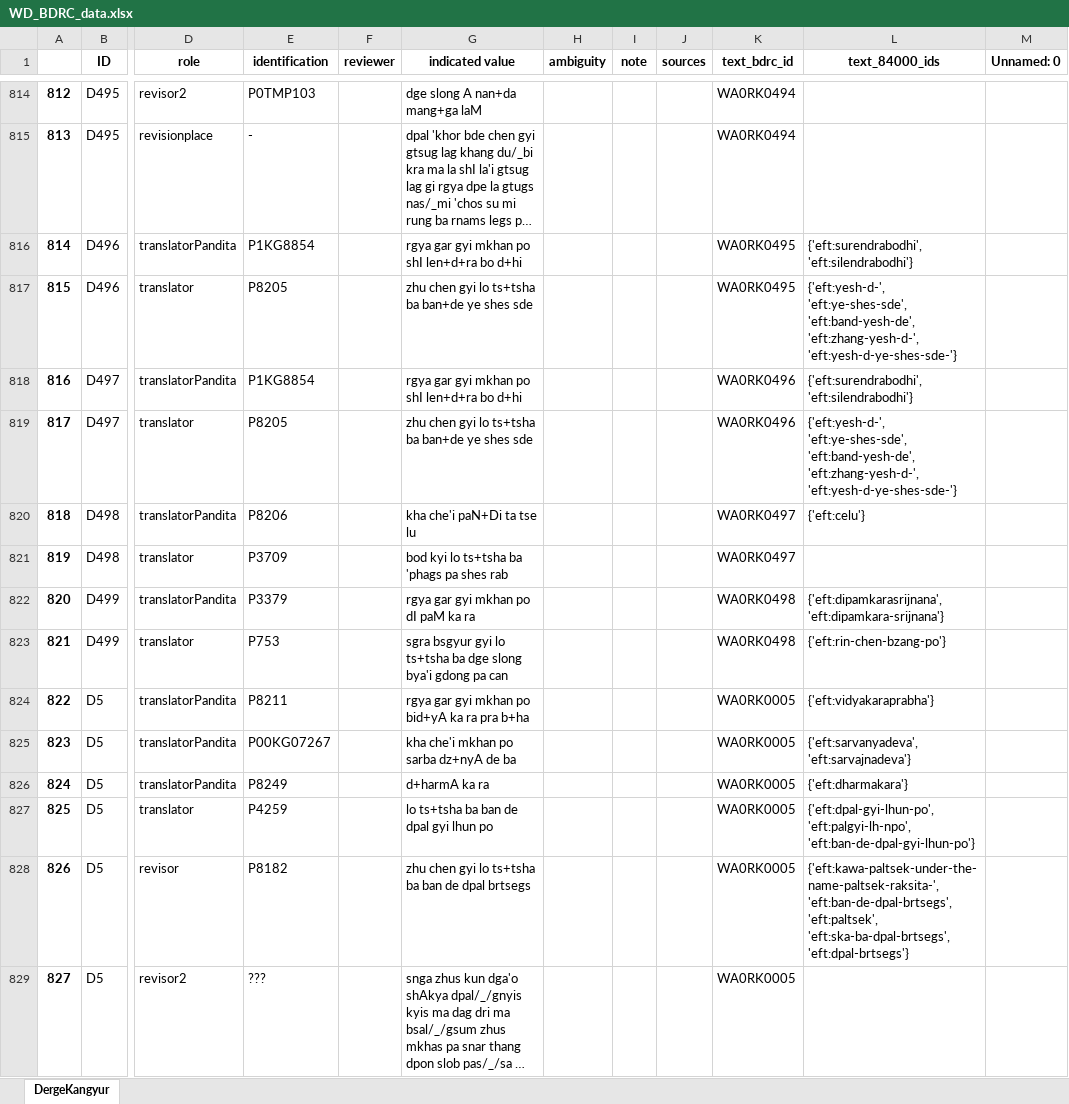
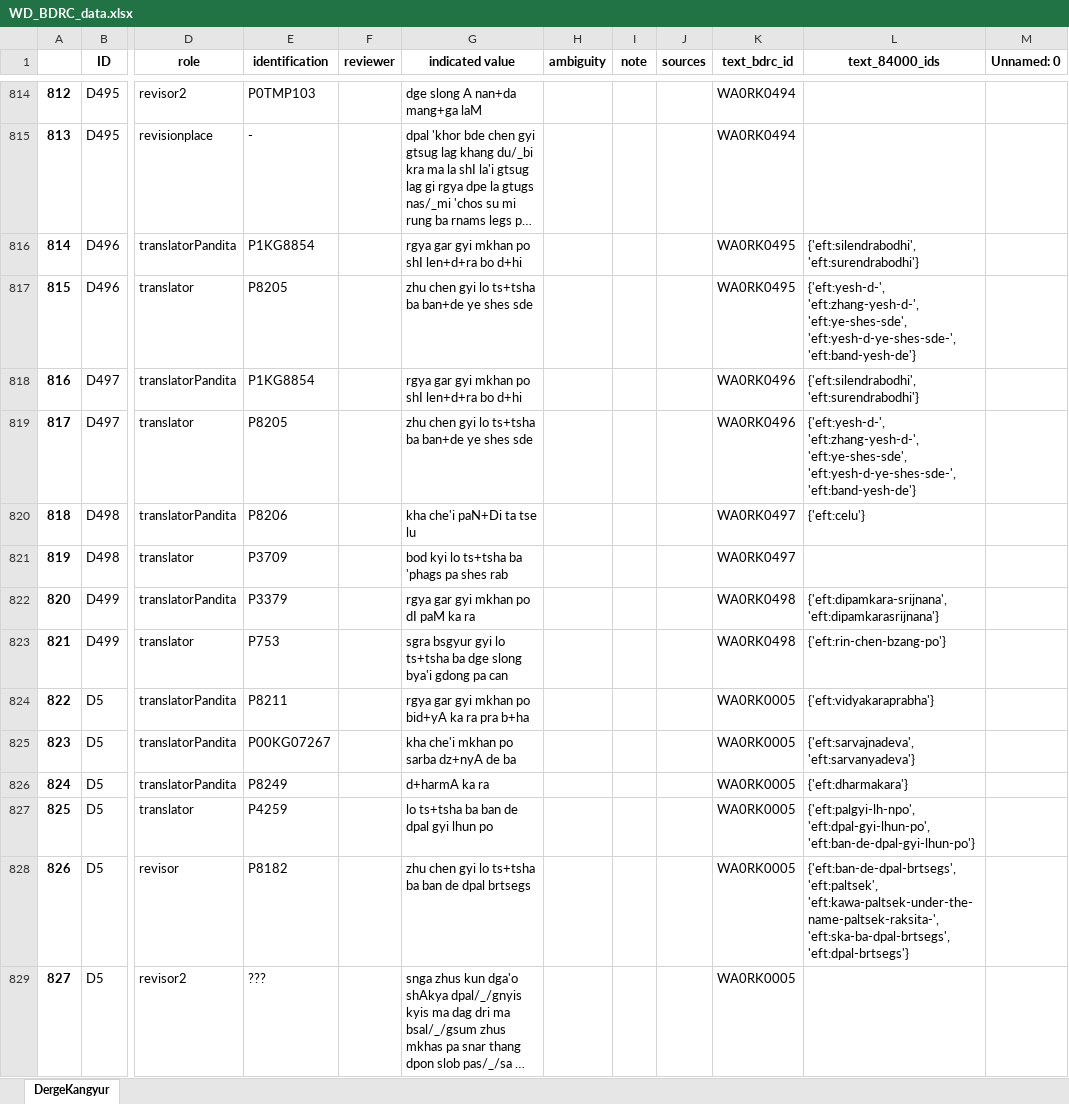
Before and after one commit to wkdewey/xml-parsing, an Excel workbook: WD_BDRC_data.xlsx, sheet DergeKangyur, drawn as a sheet; only a part is shown, gaps mark what is left out; long unchanged cells end in …; values as stored, in another font and other column widths than the file's, no borders; the diff covers the shown part only; the diff names each change by its address in the sheet, - before the commit and + after, or states it on an @@ line.

```diff
--- a/WD_BDRC_data.xlsx (sheet DergeKangyur)
+++ b/WD_BDRC_data.xlsx (sheet DergeKangyur)
-L816 (text_84000_ids): {'eft:surendrabodhi', 'eft:silendrabodhi'}
+L816 (text_84000_ids): {'eft:silendrabodhi', 'eft:surendrabodhi'}
-L817 (text_84000_ids): {'eft:yesh-d-', 'eft:ye-shes-sde', 'eft:band-yesh-de', 'eft:zhang-yesh-d-', 'eft:yesh-d-ye-shes-sde-'}
+L817 (text_84000_ids): {'eft:yesh-d-', 'eft:zhang-yesh-d-', 'eft:ye-shes-sde', 'eft:yesh-d-ye-shes-sde-', 'eft:band-yesh-de'}
-L818 (text_84000_ids): {'eft:surendrabodhi', 'eft:silendrabodhi'}
+L818 (text_84000_ids): {'eft:silendrabodhi', 'eft:surendrabodhi'}
-L819 (text_84000_ids): {'eft:yesh-d-', 'eft:ye-shes-sde', 'eft:band-yesh-de', 'eft:zhang-yesh-d-', 'eft:yesh-d-ye-shes-sde-'}
+L819 (text_84000_ids): {'eft:yesh-d-', 'eft:zhang-yesh-d-', 'eft:ye-shes-sde', 'eft:yesh-d-ye-shes-sde-', 'eft:band-yesh-de'}
-L822 (text_84000_ids): {'eft:dipamkarasrijnana', 'eft:dipamkara-srijnana'}
+L822 (text_84000_ids): {'eft:dipamkara-srijnana', 'eft:dipamkarasrijnana'}
-L825 (text_84000_ids): {'eft:sarvanyadeva', 'eft:sarvajnadeva'}
+L825 (text_84000_ids): {'eft:sarvajnadeva', 'eft:sarvanyadeva'}
-L827 (text_84000_ids): {'eft:dpal-gyi-lhun-po', 'eft:palgyi-lh-npo', 'eft:ban-de-dpal-gyi-lhun-po'}
+L827 (text_84000_ids): {'eft:palgyi-lh-npo', 'eft:dpal-gyi-lhun-po', 'eft:ban-de-dpal-gyi-lhun-po'}
-L828 (text_84000_ids): {'eft:kawa-paltsek-under-the-name-paltsek-raksita-', 'eft:ban-de-dpal-brtsegs', 'eft:paltsek', 'eft:ska-ba-dpal-brtsegs', 'eft:dpal-brtsegs'}
+L828 (text_84000_ids): {'eft:ban-de-dpal-brtsegs', 'eft:paltsek', 'eft:kawa-paltsek-under-the-name-paltsek-raksita-', 'eft:ska-ba-dpal-brtsegs', 'eft:dpal-brtsegs'}
```
Also changed, not shown: 568 edited cells elsewhere in this sheet, all_person_matches.xlsx, data-export/ATII - Tentative template.xlsx, 2 other files.
